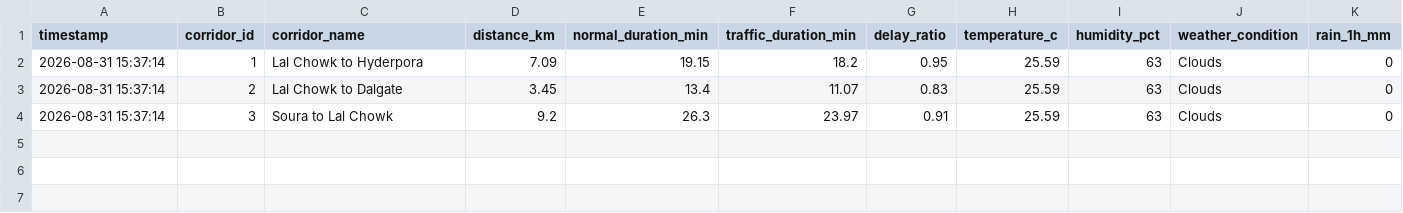
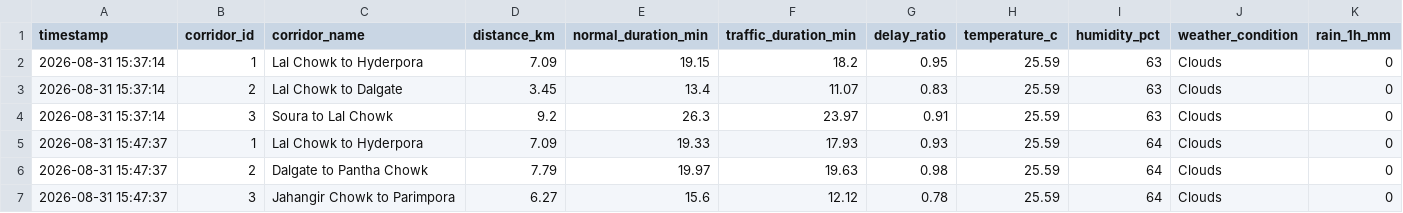
Before and after one commit to tanzeelhafiz001/srinagar-traffic-model, a CSV file: traffic_data.csv, drawn as a sheet; the diff names each change by its address in the sheet, - before the commit and + after, or states it on an @@ line.

```diff
--- a/traffic_data.csv
+++ b/traffic_data.csv
+row 5: 2026-08-31 15:47:37 | 1 | Lal Chowk to Hyderpora | 7.09 | 19.33 | 17.93 | 0.93 | 25.59 | 64 | Clouds | 0
+row 6: 2026-08-31 15:47:37 | 2 | Dalgate to Pantha Chowk | 7.79 | 19.97 | 19.63 | 0.98 | 25.59 | 64 | Clouds | 0
+row 7: 2026-08-31 15:47:37 | 3 | Jahangir Chowk to Parimpora | 6.27 | 15.6 | 12.12 | 0.78 | 25.59 | 64 | Clouds | 0
```
